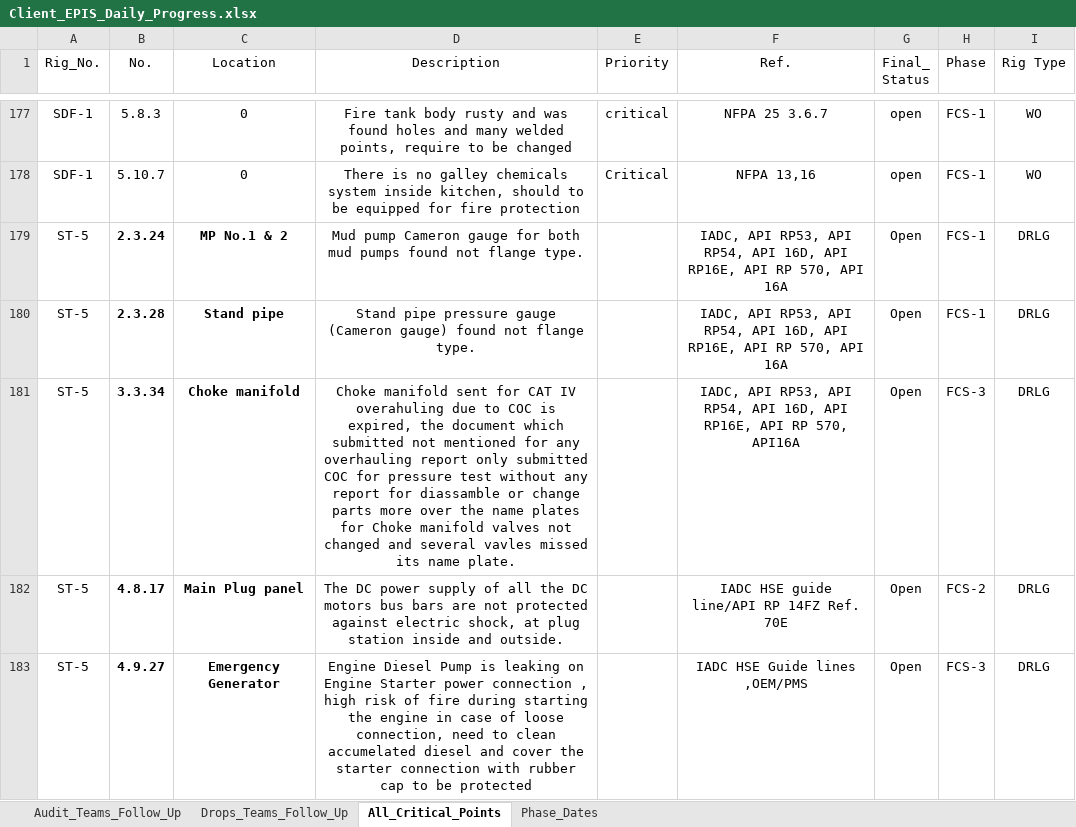
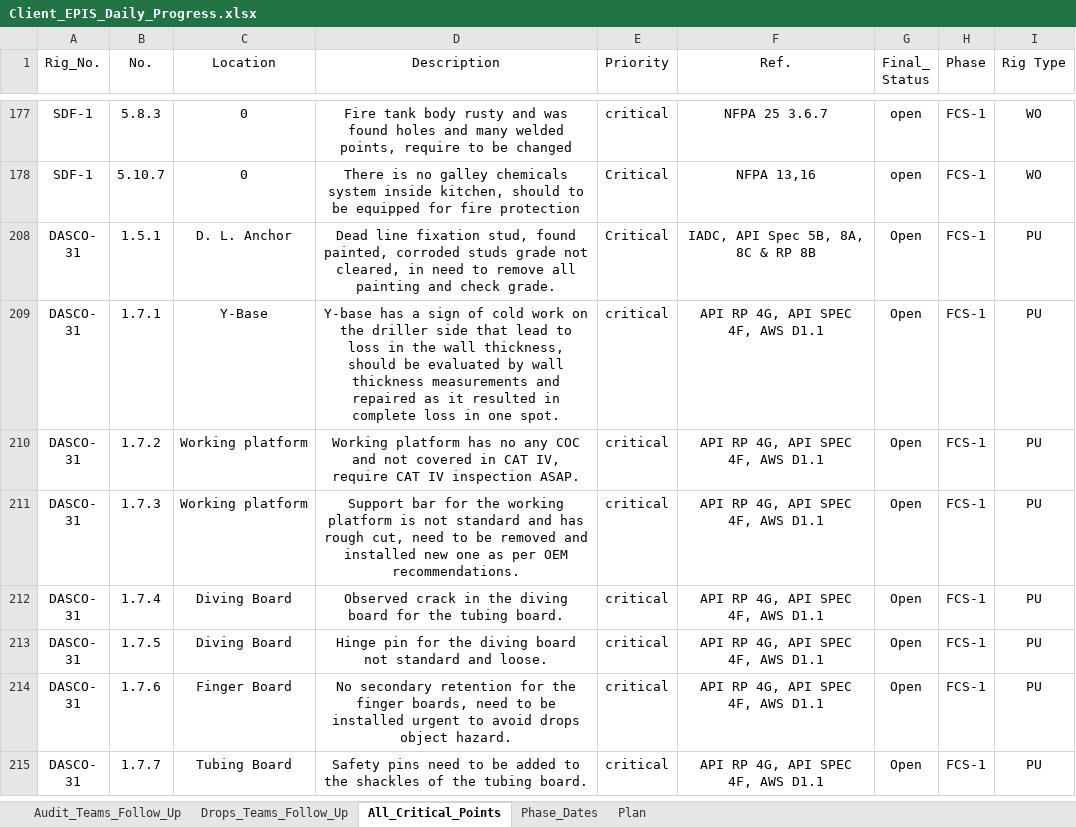
Before and after one commit to abdallahzaghloul/KPC_Follow_Up, an Excel workbook: Client_EPIS_Daily_Progress.xlsx, sheet All_Critical_Points, drawn as a sheet; only a part is shown, gaps mark what is left out; the shorter side is filled out with more unchanged rows; values as stored, in another font and other column widths than the file's, no borders; conditional formats not drawn; ↵ is a line break in a cell; the diff covers the shown part only; the diff names each change by its address in the sheet, - before the commit and + after, or states it on an @@ line.

```diff
--- a/Client_EPIS_Daily_Progress.xlsx (sheet All_Critical_Points)
+++ b/Client_EPIS_Daily_Progress.xlsx (sheet All_Critical_Points)
+sheet tab: Plan
@@ row 179 hidden: ST-5 | 2.3.24 | MP No.1 & 2 | Mud pump Cameron gauge for both mud pumps found not flange type. | Critical | IADC, API RP53, API RP54, API 16D, API RP16E, API RP 570, API ↵ 16A | Open | FCS-1 | DRLG @@
@@ row 180 hidden: ST-5 | 2.3.28 | Stand pipe | Stand pipe pressure gauge (Cameron gauge) found not flange type. | Critical | IADC, API RP53, API RP54, API 16D, API RP16E, API RP 570, API ↵ 16A | Open | FCS-1 | DRLG @@
@@ row 181 hidden: ST-5 | 3.3.34 | Choke manifold | Choke manifold sent for CAT IV overahuling due to COC is expired, the document which submitted not mentioned for any overhauling report only submitted COC for pressure test without any report for diassamble or change parts more over the name plates for Choke manifold valves not changed and several vavles missed its name plate. | Critical | IADC, API RP53, API RP54, API 16D, API RP16E, API RP 570, API16A | Open | FCS-3 | DRLG @@
@@ row 182 hidden: ST-5 | 4.8.17 | Main Plug panel | The DC power supply of all the DC motors bus bars are not protected against electric shock, at plug station inside and outside. | Critical | IADC HSE guide line/API RP 14FZ Ref. 70E | Open | FCS-2 | DRLG @@
@@ row 183 hidden: ST-5 | 4.9.27 | Emergency Generator | Engine Diesel Pump is leaking on Engine Starter power connection , high risk of fire during starting the engine in case of loose connection, need to clean accumelated diesel and cover the starter connection with rubber cap to be protected | Critical | IADC HSE Guide lines ,OEM/PMS | Open | FCS-3 | DRLG @@
```
Also changed, not shown: 133 hidden or unhidden rows elsewhere in this sheet, sheet Phase_Dates.
